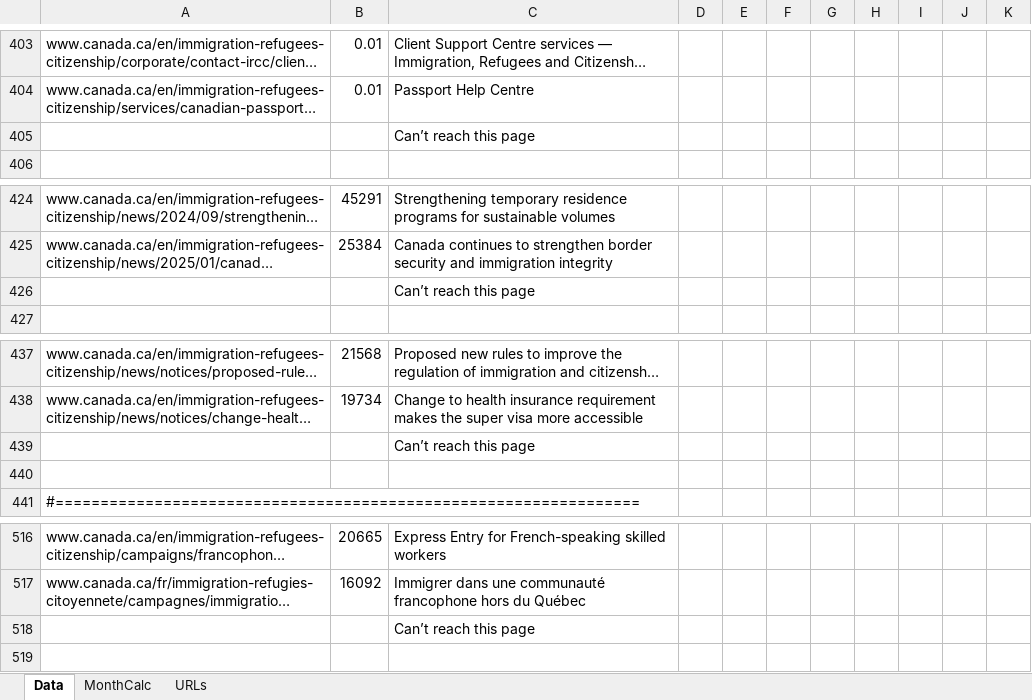
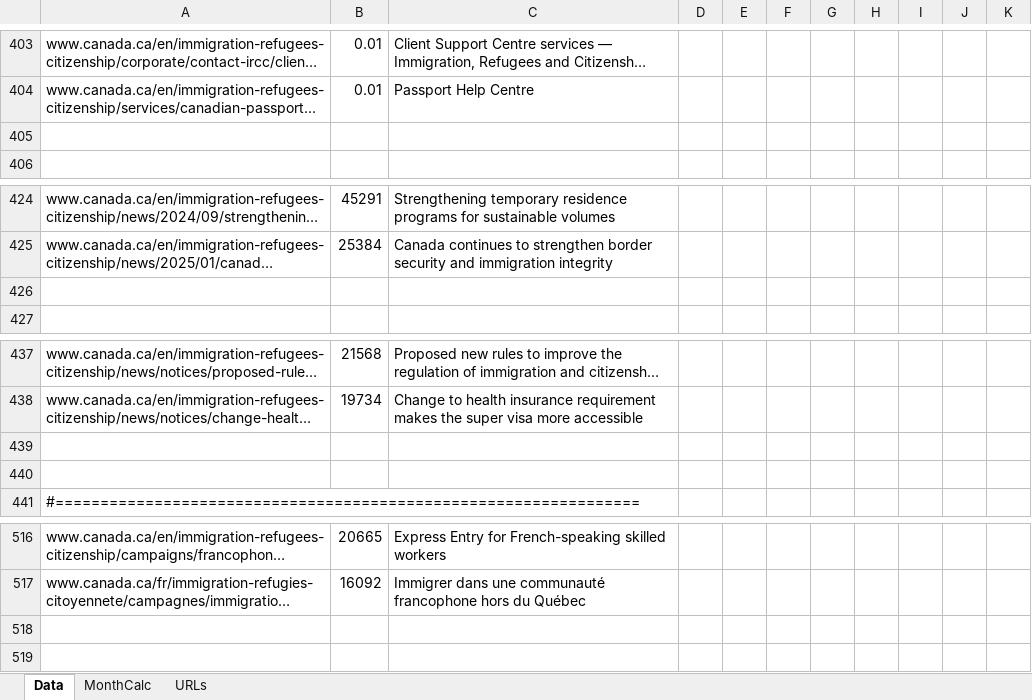
Before and after one commit to gc-proto/ircc, an Excel workbook: web-health-dashboard/csv/format-csv-dashboard.xlsm, sheet Data, drawn as a sheet; only a part is shown, gaps mark what is left out; long unchanged cells end in …; values as stored, in another font and other column widths than the file's, no borders; the diff covers the shown part only; the diff names each change by its address in the sheet, - before the commit and + after, or states it on an @@ line.

```diff
--- a/web-health-dashboard/csv/format-csv-dashboard.xlsm (sheet Data)
+++ b/web-health-dashboard/csv/format-csv-dashboard.xlsm (sheet Data)
-C405: Can’t reach this page
+C405: (empty)
-C426: Can’t reach this page
+C426: (empty)
-C439: Can’t reach this page
+C439: (empty)
-C518: Can’t reach this page
+C518: (empty)
```
Also changed, not shown: 8 added rows, 8 removed rows and 8 edited cells elsewhere in this sheet, sheet URLs, 14 other files.
